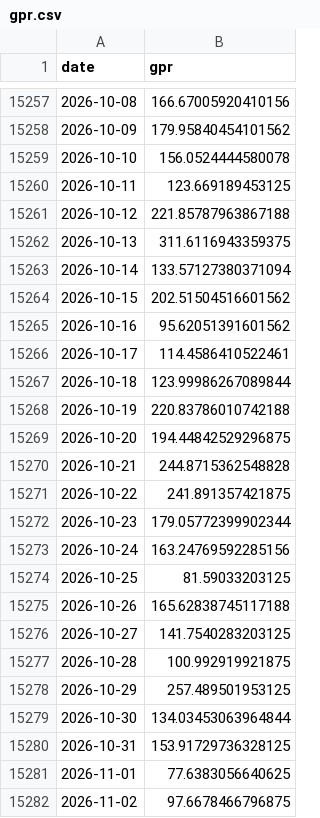
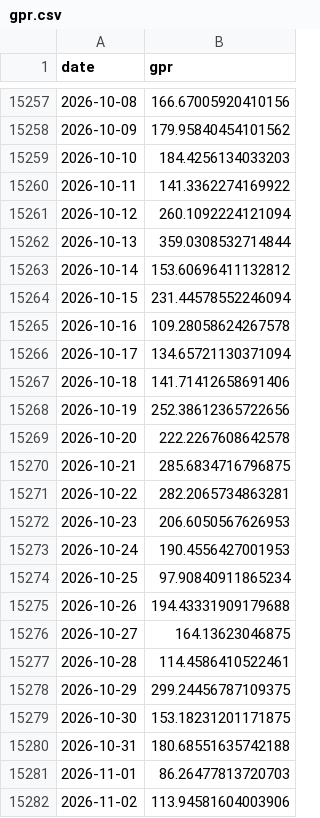
Before and after one commit to tigogggg/one-guillion-jollars, a CSV file: data/context/gpr.csv, drawn as a sheet; only a part is shown, gaps mark what is left out.

```diff
--- a/data/context/gpr.csv
+++ b/data/context/gpr.csv
@@ -15258,25 +15258,25 @@ date,gpr
 2026-10-09,179.95840454101562
-2026-10-10,156.0524444580078
-2026-10-11,123.669189453125
-2026-10-12,221.85787963867188
-2026-10-13,311.6116943359375
-2026-10-14,133.57127380371094
-2026-10-15,202.51504516601562
-2026-10-16,95.62051391601562
-2026-10-17,114.4586410522461
-2026-10-18,123.99986267089844
-2026-10-19,220.83786010742188
-2026-10-20,194.44842529296875
-2026-10-21,244.8715362548828
-2026-10-22,241.891357421875
-2026-10-23,179.05772399902344
-2026-10-24,163.24769592285156
-2026-10-25,81.59033203125
-2026-10-26,165.62838745117188
-2026-10-27,141.7540283203125
-2026-10-28,100.992919921875
-2026-10-29,257.489501953125
-2026-10-30,134.03453063964844
-2026-10-31,153.91729736328125
-2026-11-01,77.6383056640625
-2026-11-02,97.6678466796875
+2026-10-10,184.4256134033203
+2026-10-11,141.3362274169922
+2026-10-12,260.1092224121094
+2026-10-13,359.0308532714844
+2026-10-14,153.60696411132812
+2026-10-15,231.44578552246094
+2026-10-16,109.28058624267578
+2026-10-17,134.65721130371094
+2026-10-18,141.71412658691406
+2026-10-19,252.38612365722656
+2026-10-20,222.2267608642578
+2026-10-21,285.6834716796875
+2026-10-22,282.2065734863281
+2026-10-23,206.6050567626953
+2026-10-24,190.4556427001953
+2026-10-25,97.90840911865234
+2026-10-26,194.43331909179688
+2026-10-27,164.13623046875
+2026-10-28,114.4586410522461
+2026-10-29,299.24456787109375
+2026-10-30,153.18231201171875
+2026-10-31,180.68551635742188
+2026-11-01,86.26477813720703
+2026-11-02,113.94581604003906
```
Also changed, not shown: data/context/capex_setor.csv, data/context/epu.csv, 3 other files.
